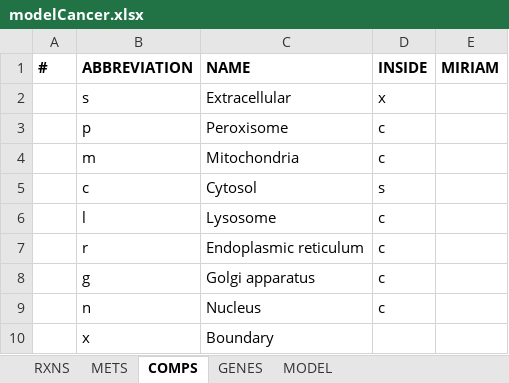
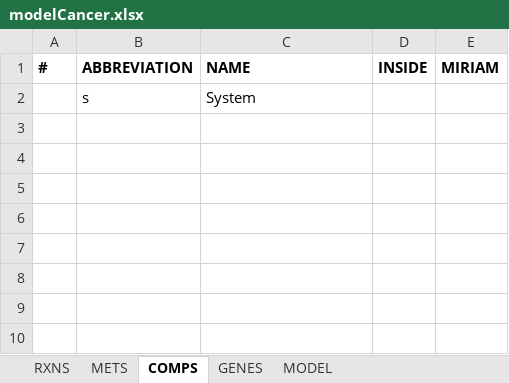
Before and after one commit to franciscozorrilla/Chalmers-iGEM2018, an Excel workbook: iGEM simulation environment/Excel models/modelCancer.xlsx, sheet COMPS, drawn as a sheet; values as stored, in another font and other column widths than the file's, no borders; removed rows and columns are numbered as before the commit, all else as after; the diff names each change by its address in the sheet, - before the commit and + after, or states it on an @@ line.

```diff
--- a/iGEM simulation environment/Excel models/modelCancer.xlsx (sheet COMPS)
+++ b/iGEM simulation environment/Excel models/modelCancer.xlsx (sheet COMPS)
-row 2:  | s | Extracellular | x
-row 3:  | p | Peroxisome | c
-row 4:  | m | Mitochondria | c
-row 5:  | c | Cytosol | s
-row 6:  | l | Lysosome | c
-row 7:  | r | Endoplasmic reticulum | c
-row 8:  | g | Golgi apparatus | c
-row 9:  | n | Nucleus | c
-row 10:  | x | Boundary
+row 2:  | s | System
```
Also changed, not shown: sheet METS, sheet RXNS, sheet GENES, iGEM simulation environment/Excel models/modelColon.xlsx, 56 other files.
